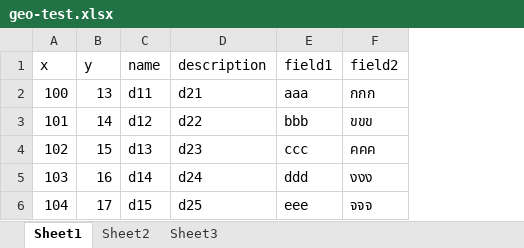
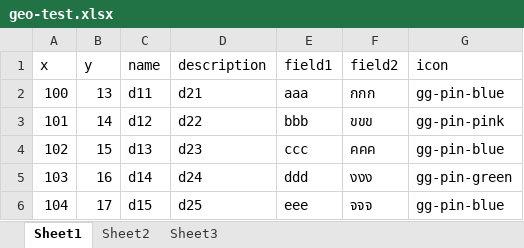
Before and after one commit to titasakgm/dsi-dev, an Excel workbook: xls/geo-test.xlsx, sheet Sheet1, drawn as a sheet; values as stored, in another font and other column widths than the file's, no borders; the diff names each change by its address in the sheet, - before the commit and + after, or states it on an @@ line.

Commit message:
add icon column in XLS gg-pin-blue gg-pin-pink gg-pin-green

```diff
--- a/xls/geo-test.xlsx (sheet Sheet1)
+++ b/xls/geo-test.xlsx (sheet Sheet1)
+column G (icon), rows 2-6: gg-pin-blue | gg-pin-pink | gg-pin-blue | gg-pin-green | gg-pin-blue
```
Also changed, not shown: 9 other files.
